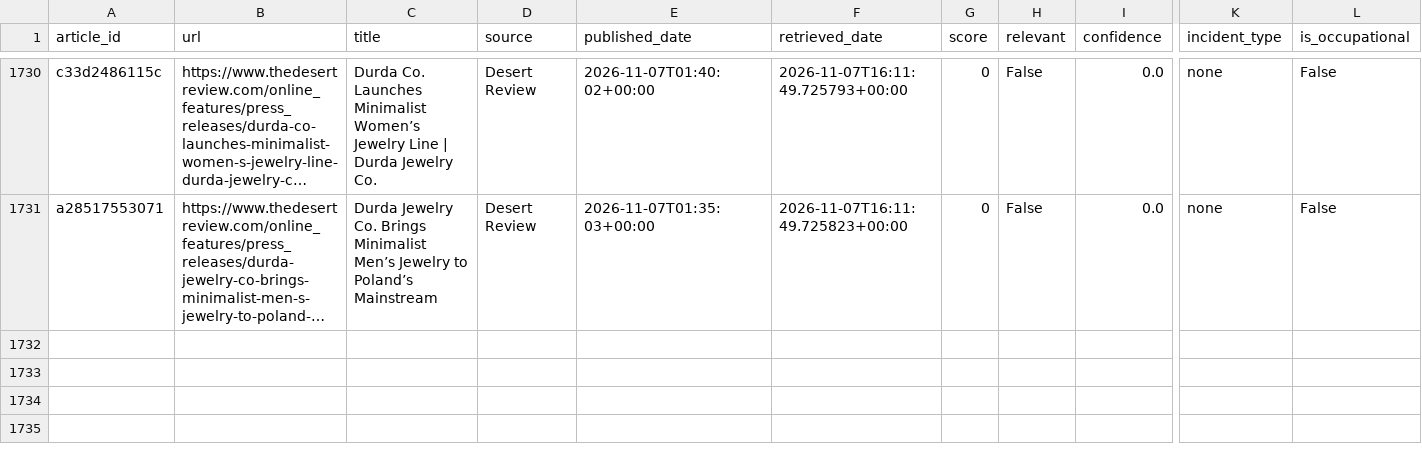
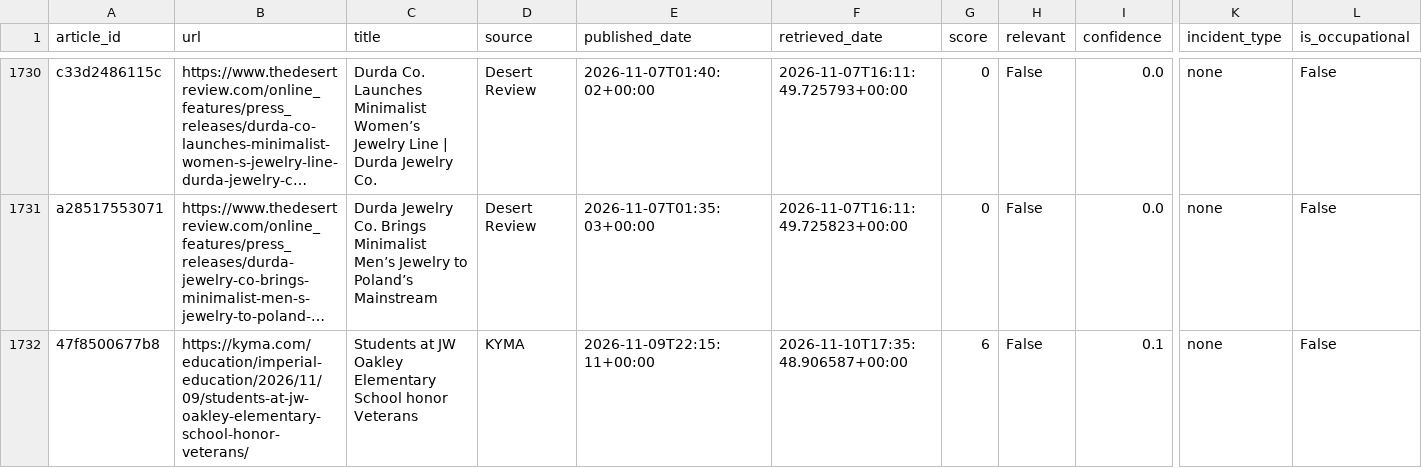
Before and after one commit to theaenache/4branch-iv-heatwatch, a CSV file: data/rss_scored.csv, drawn as a sheet; only a part is shown, gaps mark what is left out; long unchanged cells end in …; rows hold the shown columns only; the diff names each change by its address in the sheet, - before the commit and + after, or states it on an @@ line.

```diff
--- a/data/rss_scored.csv
+++ b/data/rss_scored.csv
+row 1732: 47f8500677b8 | https://kyma.com/education/imperial-education/2026/11/09/students-at-jw-oakley-elementary-school-honor-veterans/ | Students at JW Oakley Elementary School honor Veterans | KYMA | 2026-11-09T22:15:11+00:00 | 2026-11-10T17:35:48.906587+00:00 | 6 | False | 0.1 | none | False
```
Also changed, not shown: 1 other file.
